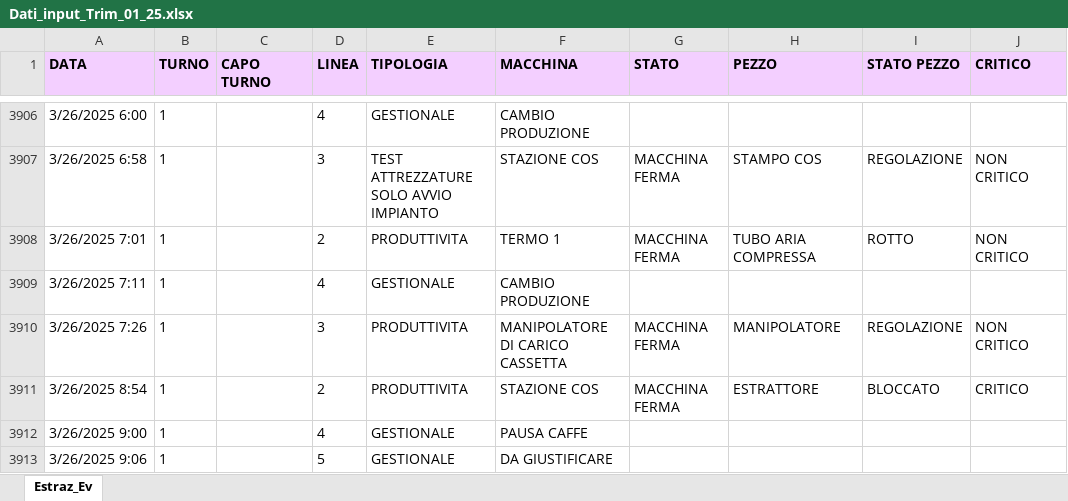
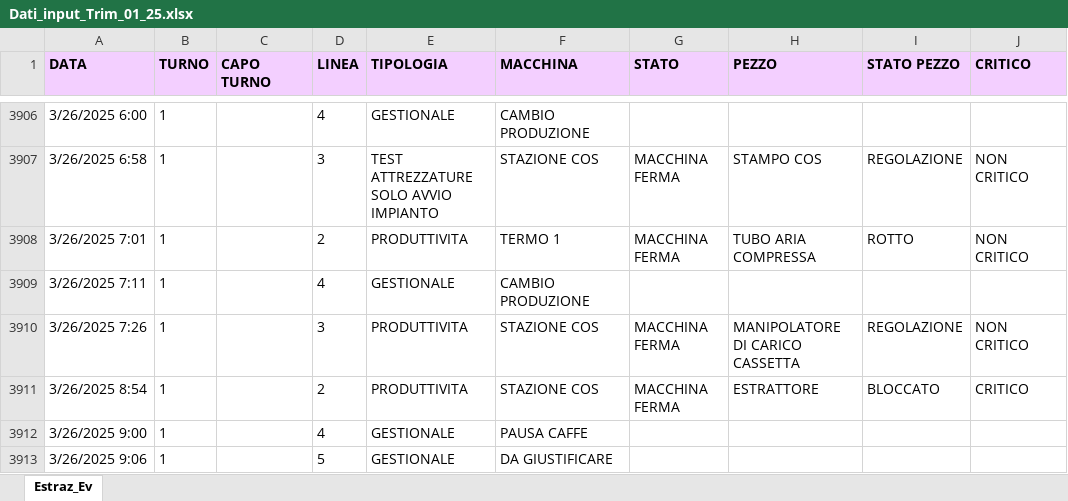
Before and after one commit to Noemi-di/Manutenzione, an Excel workbook: Dati_input_Trim_01_25.xlsx, sheet Estraz_Ev, drawn as a sheet; only a part is shown, gaps mark what is left out; values as stored, in another font and other column widths than the file's, no borders; the diff covers the shown part only; the diff names each change by its address in the sheet, - before the commit and + after, or states it on an @@ line.

```diff
--- a/Dati_input_Trim_01_25.xlsx (sheet Estraz_Ev)
+++ b/Dati_input_Trim_01_25.xlsx (sheet Estraz_Ev)
-F3910 (MACCHINA): MANIPOLATORE DI CARICO CASSETTA
+F3910 (MACCHINA): STAZIONE COS
-H3910 (PEZZO): MANIPOLATORE
+H3910 (PEZZO): MANIPOLATORE DI CARICO CASSETTA
```
Also changed, not shown: 77 edited cells elsewhere in this sheet, Analisi_trimestrale.xlsx.
